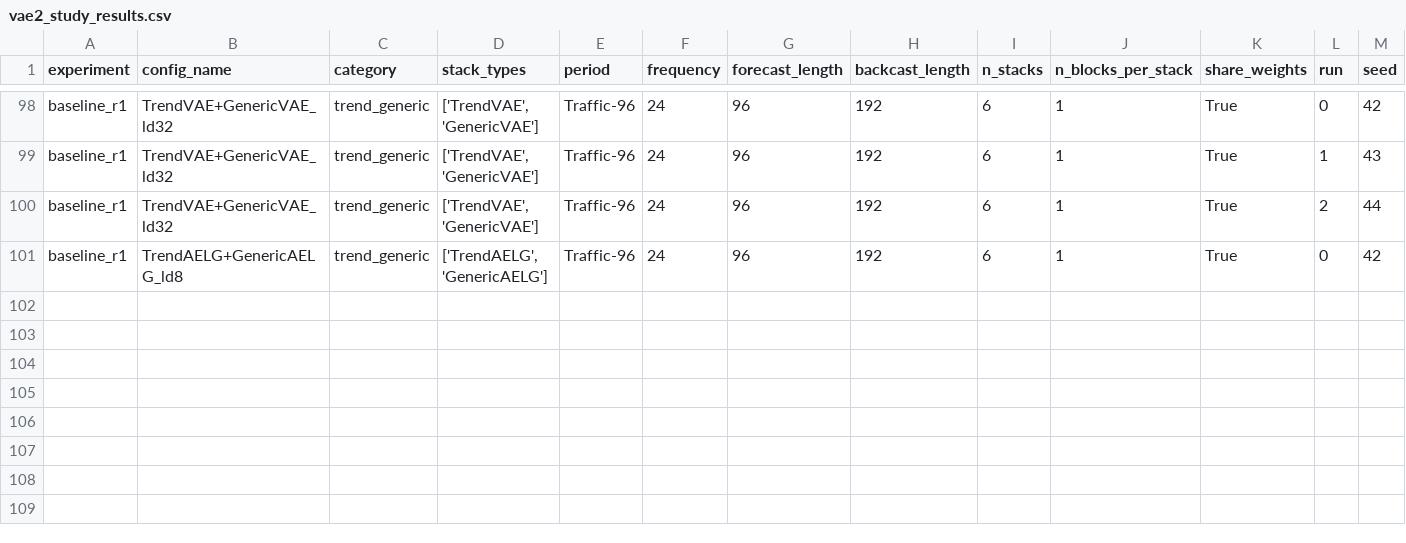
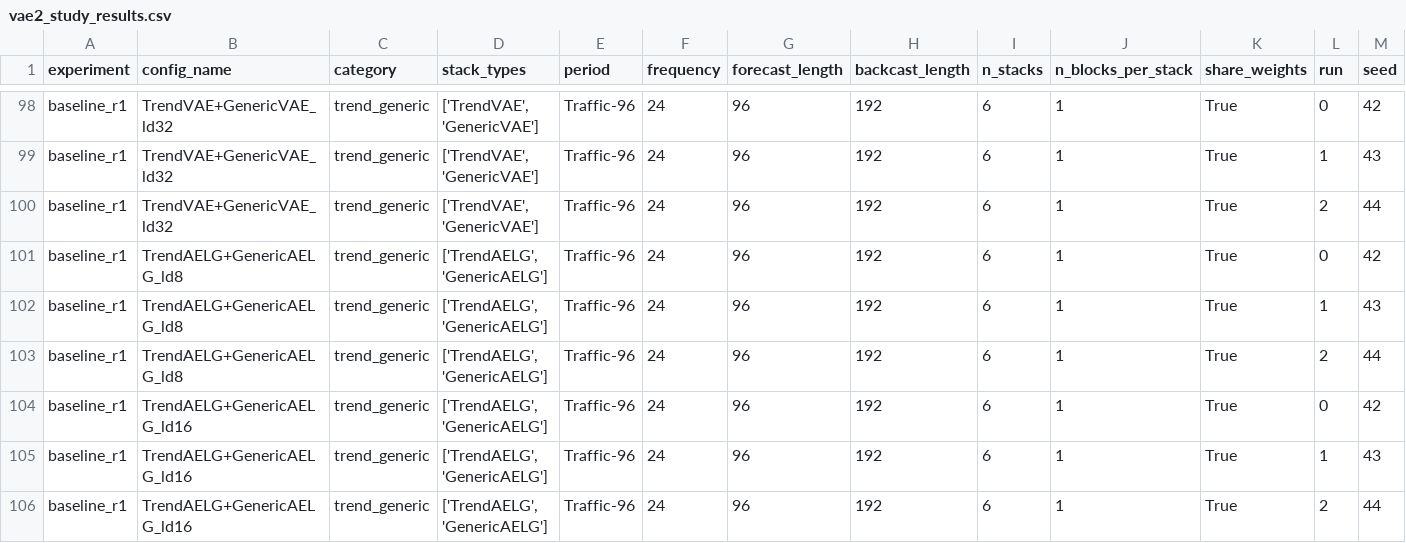
Before and after one commit to realdanielbyrne/PEN-BEATS, a CSV file: experiments/results/traffic/vae2_study_results.csv, drawn as a sheet; only a part is shown, gaps mark what is left out; rows hold the shown columns only; the diff names each change by its address in the sheet, - before the commit and + after, or states it on an @@ line.

```diff
--- a/experiments/results/traffic/vae2_study_results.csv
+++ b/experiments/results/traffic/vae2_study_results.csv
+row 102: baseline_r1 | TrendAELG+GenericAELG_ld8 | trend_generic | ['TrendAELG', 'GenericAELG'] | Traffic-96 | 24 | 96 | 192 | 6 | 1 | True | 1 | 43
+row 103: baseline_r1 | TrendAELG+GenericAELG_ld8 | trend_generic | ['TrendAELG', 'GenericAELG'] | Traffic-96 | 24 | 96 | 192 | 6 | 1 | True | 2 | 44
+row 104: baseline_r1 | TrendAELG+GenericAELG_ld16 | trend_generic | ['TrendAELG', 'GenericAELG'] | Traffic-96 | 24 | 96 | 192 | 6 | 1 | True | 0 | 42
+row 105: baseline_r1 | TrendAELG+GenericAELG_ld16 | trend_generic | ['TrendAELG', 'GenericAELG'] | Traffic-96 | 24 | 96 | 192 | 6 | 1 | True | 1 | 43
+row 106: baseline_r1 | TrendAELG+GenericAELG_ld16 | trend_generic | ['TrendAELG', 'GenericAELG'] | Traffic-96 | 24 | 96 | 192 | 6 | 1 | True | 2 | 44
```
Also changed, not shown: experiments/results/traffic/Traffic-AsymWavelet-Diagnostic_results.csv, 25 other files.
